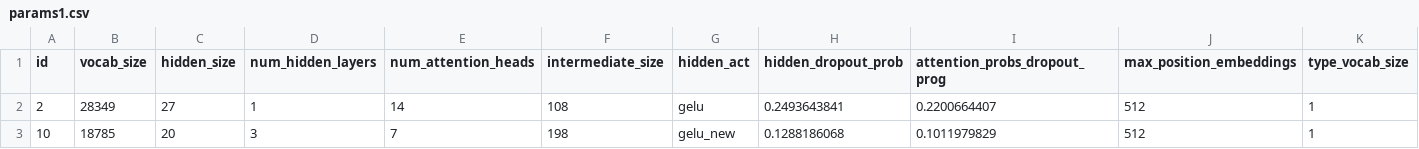
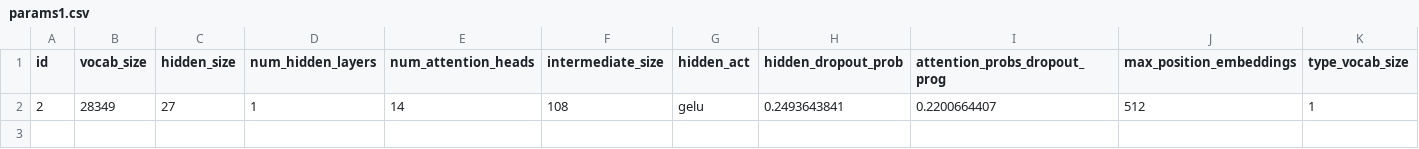
Before and after one commit to StrombergNLP/Low-Carbon-NLP, a CSV file: data/params1.csv, drawn as a sheet; only a part is shown; rows hold the shown columns only; the diff names each change by its address in the sheet, - before the commit and + after, or states it on an @@ line.

```diff
--- a/data/params1.csv
+++ b/data/params1.csv
-row 3: 10 | 18785 | 20 | 3 | 7 | 198 | gelu_new | 0.1288186068 | 0.1011979829 | 512 | 1
```
Also changed, not shown: 8 other files.
